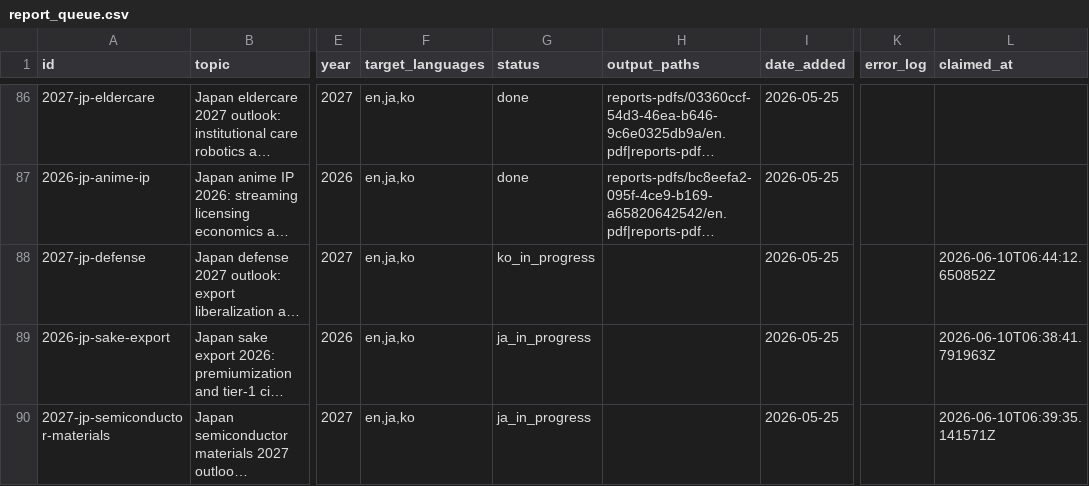
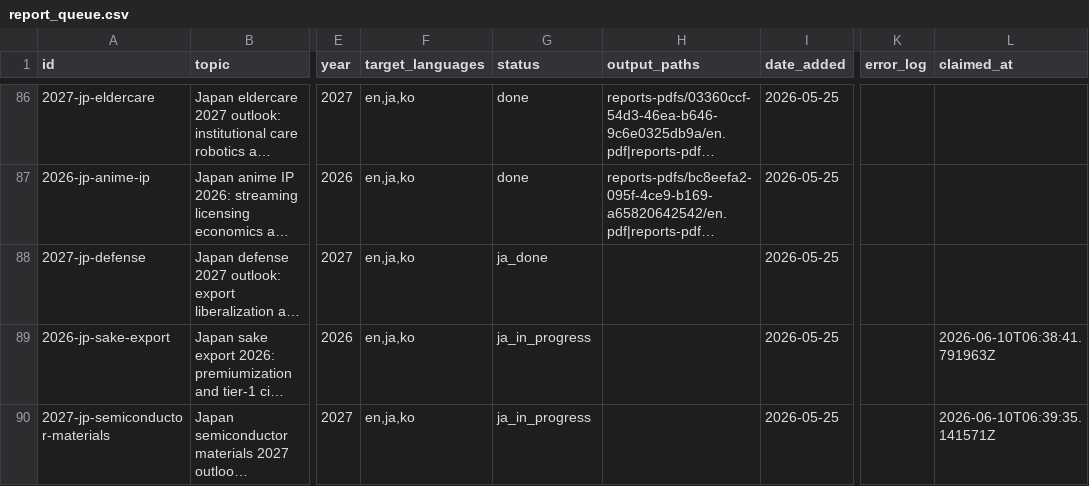
Before and after one commit to henryvn2004-arch/kira-research, a CSV file: data/report_queue.csv, drawn as a sheet; only a part is shown, gaps mark what is left out; long unchanged cells end in …; the diff names each change by its address in the sheet, - before the commit and + after, or states it on an @@ line.

```diff
--- a/data/report_queue.csv
+++ b/data/report_queue.csv
-G88 (status): ko_in_progress
+G88 (status): ja_done
-L88 (claimed_at): 2026-06-10T06:44:12.650852Z
+L88 (claimed_at): (empty)
```
Also changed, not shown: 1 other file.
